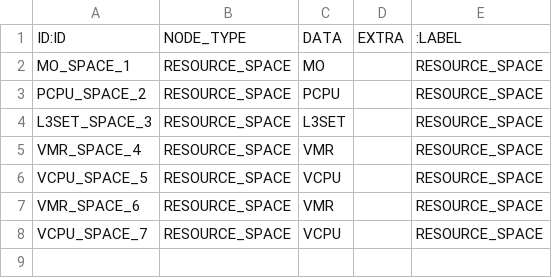
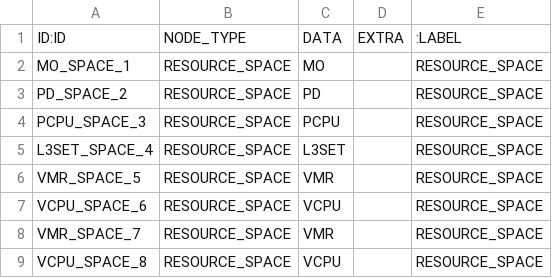
Before and after one commit to sid-agrawal/OSmosis, a CSV file: scripts/proc/outputs/cz_manual/processes.csv_dir/processes.csv_rs.csv, drawn as a sheet.

```diff
--- a/scripts/proc/outputs/cz_manual/processes.csv_dir/processes.csv_rs.csv
+++ b/scripts/proc/outputs/cz_manual/processes.csv_dir/processes.csv_rs.csv
@@ -2,7 +2,8 @@ ID:ID,NODE_TYPE,DATA,EXTRA,:LABEL
 MO_SPACE_1,RESOURCE_SPACE,MO,,RESOURCE_SPACE
-PCPU_SPACE_2,RESOURCE_SPACE,PCPU,,RESOURCE_SPACE
-L3SET_SPACE_3,RESOURCE_SPACE,L3SET,,RESOURCE_SPACE
-VMR_SPACE_4,RESOURCE_SPACE,VMR,,RESOURCE_SPACE
-VCPU_SPACE_5,RESOURCE_SPACE,VCPU,,RESOURCE_SPACE
-VMR_SPACE_6,RESOURCE_SPACE,VMR,,RESOURCE_SPACE
-VCPU_SPACE_7,RESOURCE_SPACE,VCPU,,RESOURCE_SPACE
+PD_SPACE_2,RESOURCE_SPACE,PD,,RESOURCE_SPACE
+PCPU_SPACE_3,RESOURCE_SPACE,PCPU,,RESOURCE_SPACE
+L3SET_SPACE_4,RESOURCE_SPACE,L3SET,,RESOURCE_SPACE
+VMR_SPACE_5,RESOURCE_SPACE,VMR,,RESOURCE_SPACE
+VCPU_SPACE_6,RESOURCE_SPACE,VCPU,,RESOURCE_SPACE
+VMR_SPACE_7,RESOURCE_SPACE,VMR,,RESOURCE_SPACE
+VCPU_SPACE_8,RESOURCE_SPACE,VCPU,,RESOURCE_SPACE
```
Also changed, not shown: scripts/proc/outputs/cz_manual/processes.csv, scripts/proc/outputs/cz_manual/processes.csv_dir/processes.csv_edge.csv, 3 other files.
